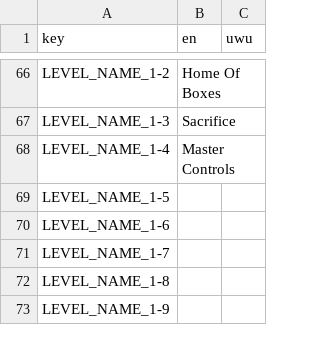
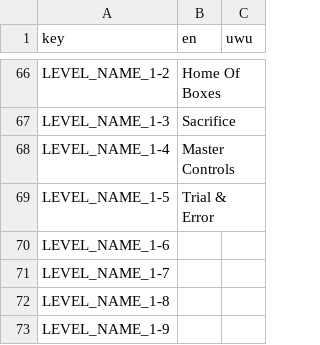
Before and after one commit to DiamondInTheRough429/CatIsOutOfTheBox, a CSV file: Assets/Translations/Langue.csv, drawn as a sheet; only a part is shown, gaps mark what is left out; the diff covers the shown part only.

```diff
--- a/Assets/Translations/Langue.csv
+++ b/Assets/Translations/Langue.csv
@@ -78,3 +78,3 @@ LEVEL_NAME_1-3,Sacrifice,
 LEVEL_NAME_1-4,Master Controls,
-LEVEL_NAME_1-5,,
+LEVEL_NAME_1-5,Trial & Error,
 LEVEL_NAME_1-6,,
```
Also changed, not shown: 2 edited cells elsewhere in this file, 22 other files.
